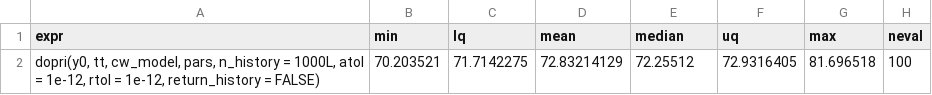
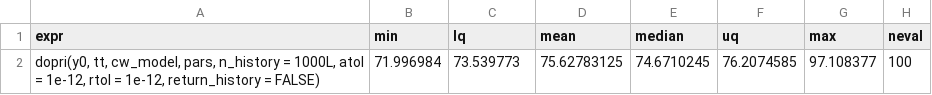
Before and after one commit to WhitmanOptiLab/DDEINT_Research_Benchmarks, a CSV file: comparison_tests/dde_tests/data/bench_data/cw_benchmark_results.csv, drawn as a sheet; removed rows and columns are numbered as before the commit, all else as after; the diff names each change by its address in the sheet, - before the commit and + after, or states it on an @@ line.

```diff
--- a/comparison_tests/dde_tests/data/bench_data/cw_benchmark_results.csv
+++ b/comparison_tests/dde_tests/data/bench_data/cw_benchmark_results.csv
-row 2: dopri(y0, tt, cw_model, pars, n_history = 1000L, atol = 1e-12, rtol = 1e-12, return_history = FALSE) | 70.203521 | 71.7142275 | 72.83214129 | 72.25512 | 72.9316405 | 81.696518 | 100
+row 2: dopri(y0, tt, cw_model, pars, n_history = 1000L, atol = 1e-12, rtol = 1e-12, return_history = FALSE) | 71.996984 | 73.539773 | 75.62783125 | 74.6710245 | 76.2074585 | 97.108377 | 100
```
Also changed, not shown: comparison_tests/dde_tests/data/bench_data/bc_benchmark_results.csv, comparison_tests/dde_tests/data/bench_data/cv_benchmark_results.csv, 9 other files.
